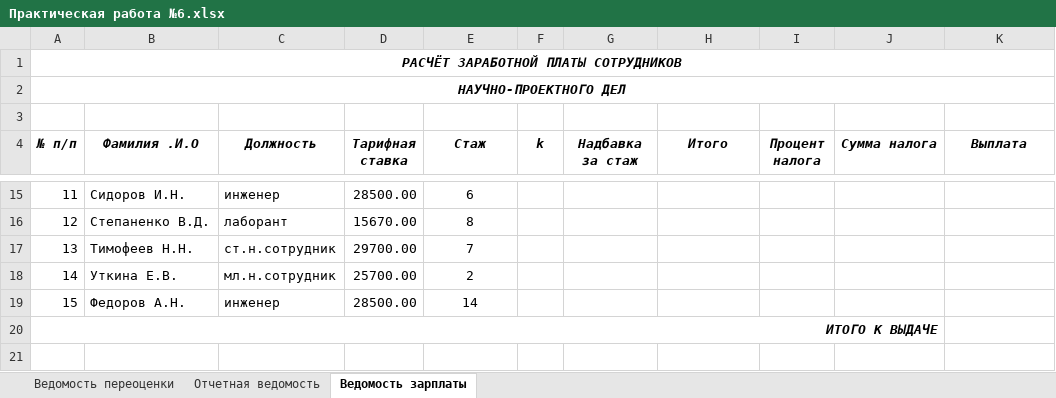
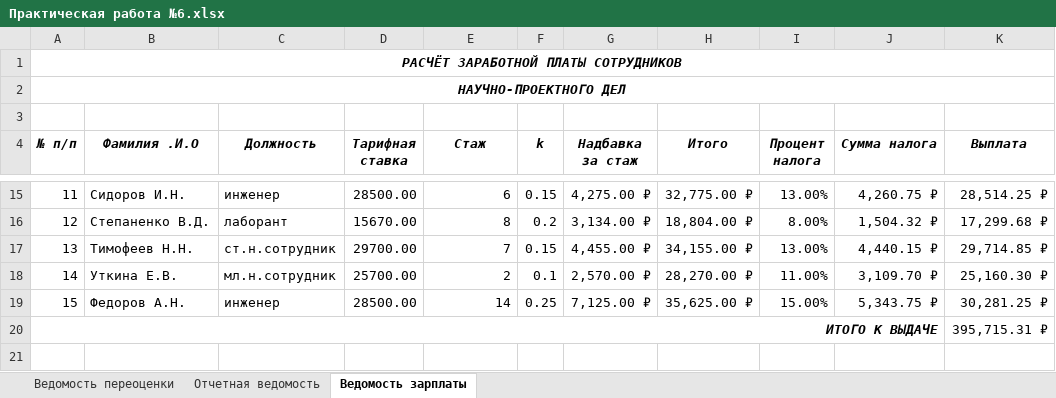
Before and after one commit to horv1tz/burda, an Excel workbook: Ready/Практическая работа №6.xlsx, sheet Ведомость зарплаты, drawn as a sheet; only a part is shown, gaps mark what is left out; values as stored, in another font and other column widths than the file's, no borders; charts and pictures and conditional formats not drawn; the diff covers the shown part only; the diff names each change by its address in the sheet, - before the commit and + after, or states it on an @@ line.

```diff
--- a/Ready/Практическая работа №6.xlsx (sheet Ведомость зарплаты)
+++ b/Ready/Практическая работа №6.xlsx (sheet Ведомость зарплаты)
-E15:E19 alignment: center
+E15:E19 alignment: right
-F15 (k): (empty)
+F15 (k): 0.15
-G15 (Надбавка за стаж): (empty)
+G15 (Надбавка за стаж): 4,275.00 ₽
-H15 (Итого): (empty)
+H15 (Итого): 32,775.00 ₽
-I15 (Процент налога): (empty)
+I15 (Процент налога): 13.00%
-J15 (Сумма налога): (empty)
+J15 (Сумма налога): 4,260.75 ₽
-K15 (Выплата): (empty)
+K15 (Выплата): 28,514.25 ₽
-F16 (k): (empty)
+F16 (k): 0.2
-G16 (Надбавка за стаж): (empty)
+G16 (Надбавка за стаж): 3,134.00 ₽
-H16 (Итого): (empty)
+H16 (Итого): 18,804.00 ₽
-I16 (Процент налога): (empty)
+I16 (Процент налога): 8.00%
-J16 (Сумма налога): (empty)
+J16 (Сумма налога): 1,504.32 ₽
-K16 (Выплата): (empty)
+K16 (Выплата): 17,299.68 ₽
-F17 (k): (empty)
+F17 (k): 0.15
-G17 (Надбавка за стаж): (empty)
+G17 (Надбавка за стаж): 4,455.00 ₽
-H17 (Итого): (empty)
+H17 (Итого): 34,155.00 ₽
-I17 (Процент налога): (empty)
+I17 (Процент налога): 13.00%
-J17 (Сумма налога): (empty)
+J17 (Сумма налога): 4,440.15 ₽
-K17 (Выплата): (empty)
+K17 (Выплата): 29,714.85 ₽
-F18 (k): (empty)
+F18 (k): 0.1
-G18 (Надбавка за стаж): (empty)
+G18 (Надбавка за стаж): 2,570.00 ₽
-H18 (Итого): (empty)
+H18 (Итого): 28,270.00 ₽
-I18 (Процент налога): (empty)
+I18 (Процент налога): 11.00%
-J18 (Сумма налога): (empty)
+J18 (Сумма налога): 3,109.70 ₽
-K18 (Выплата): (empty)
+K18 (Выплата): 25,160.30 ₽
-F19 (k): (empty)
+F19 (k): 0.25
-G19 (Надбавка за стаж): (empty)
+G19 (Надбавка за стаж): 7,125.00 ₽
-H19 (Итого): (empty)
+H19 (Итого): 35,625.00 ₽
-I19 (Процент налога): (empty)
+I19 (Процент налога): 15.00%
-J19 (Сумма налога): (empty)
+J19 (Сумма налога): 5,343.75 ₽
-K19 (Выплата): (empty)
+K19 (Выплата): 30,281.25 ₽
-K20 (Выплата): (empty)
+K20 (Выплата): 395,715.31 ₽
-row 21: (empty)
```
Also changed, not shown: 2 removed rows, 60 edited cells and cell formats elsewhere in this sheet, charts or pictures.
